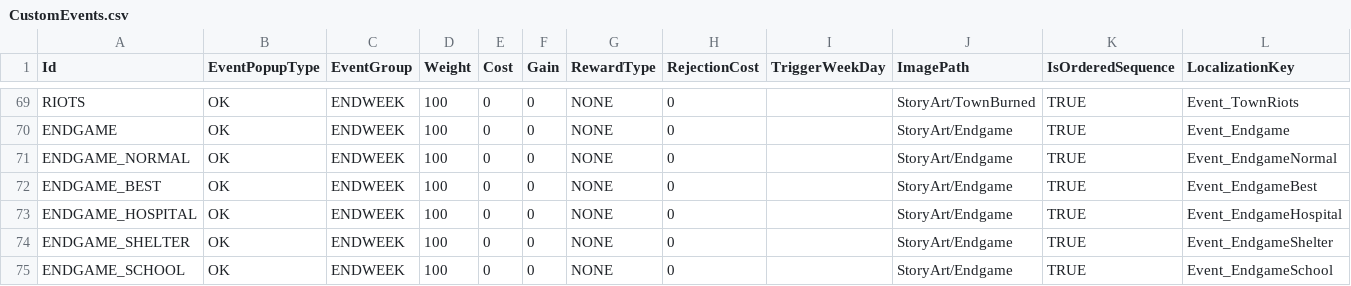
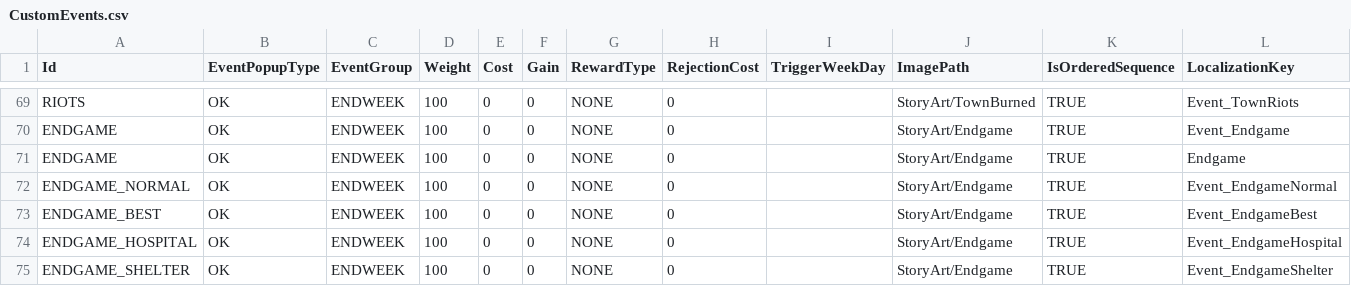
Before and after one commit to baddestguy/SainthoodStories, a CSV file: Assets/Resources/GameData/CustomEvents.csv, drawn as a sheet; only a part is shown, gaps mark what is left out; the shorter side is filled out with more unchanged rows; rows hold the shown columns only; the diff names each change by its address in the sheet, - before the commit and + after, or states it on an @@ line.

Commit message:
Demo Mode + Inventory Popup

```diff
--- a/Assets/Resources/GameData/CustomEvents.csv
+++ b/Assets/Resources/GameData/CustomEvents.csv
+row 71: ENDGAME | OK | ENDWEEK | 100 | 0 | 0 | NONE | 0 |  | StoryArt/Endgame | TRUE | Endgame
```
Also changed, not shown: Assets/Resources/GameData/Provisions.csv, 17 other files.
